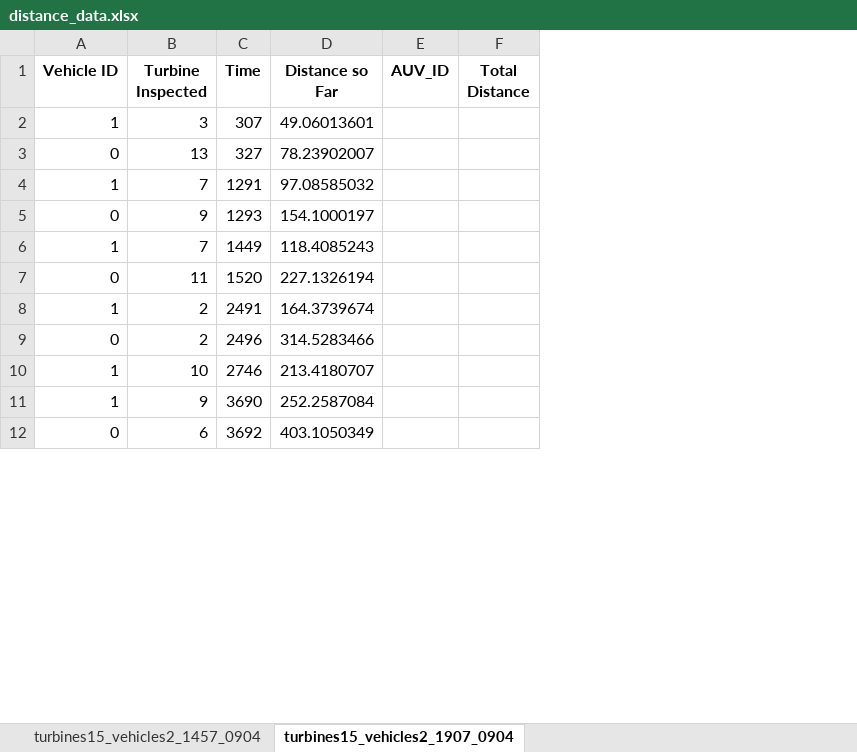
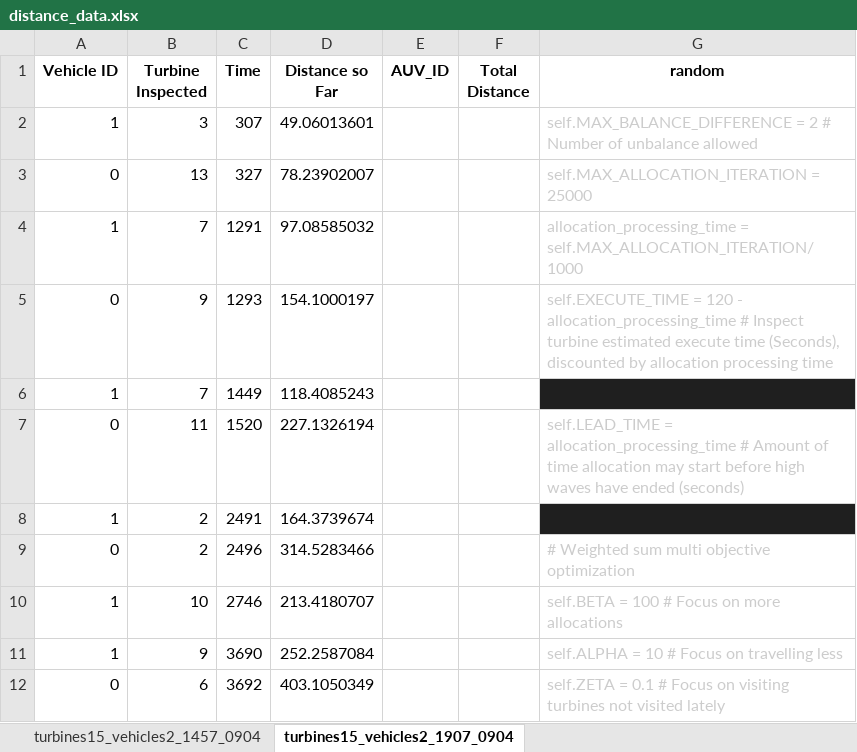
Before and after one commit to eferreirafilho/demeter-paper-simulations, an Excel workbook: distance_data.xlsx, sheet turbines15_vehicles2_1907_0904, drawn as a sheet; only a part is shown; values as stored, in another font and other column widths than the file's, no borders; the diff names each change by its address in the sheet, - before the commit and + after, or states it on an @@ line.

```diff
--- a/distance_data.xlsx (sheet turbines15_vehicles2_1907_0904)
+++ b/distance_data.xlsx (sheet turbines15_vehicles2_1907_0904)
+column G (random), rows 2-12: self.MAX_BALANCE_DIFFERENCE = 2 # Number of unbalance allowed | self.MAX_ALLOCATION_ITERATION = 25000 | allocation_processing_time = self.MAX_ALLOCATION_ITERATION/1000 | self.EXECUTE_TIME = 120 - allocation_processing_time # Inspect turbine estimated execute time (Seconds), discounted by allocation processing time |  | self.LEAD_TIME = allocation_processing_time # Amount of time allocation may start before high waves have ended (seconds) |  | # Weighted sum multi objective optimization | self.BETA = 100 # Focus on more allocations | self.ALPHA = 10 # Focus on travelling less | self.ZETA = 0.1 # Focus on visiting turbines not visited lately
```
Also changed, not shown: 3 other files.
